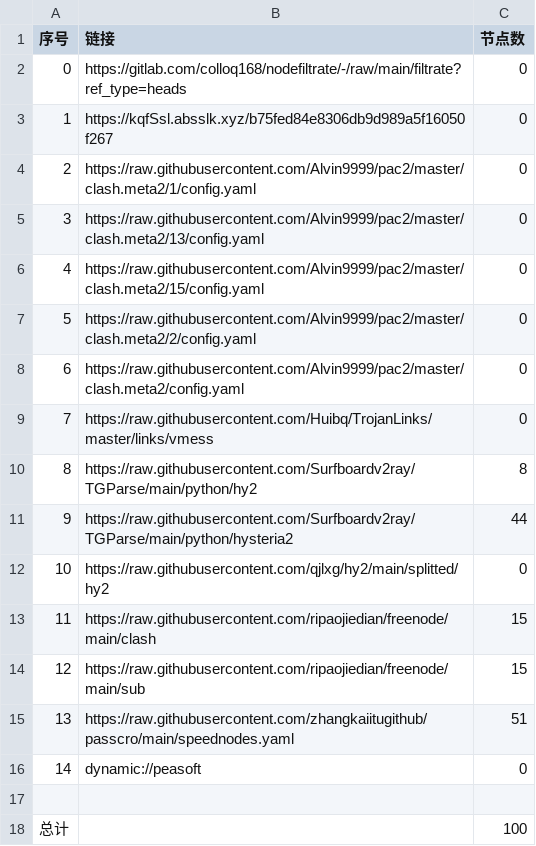
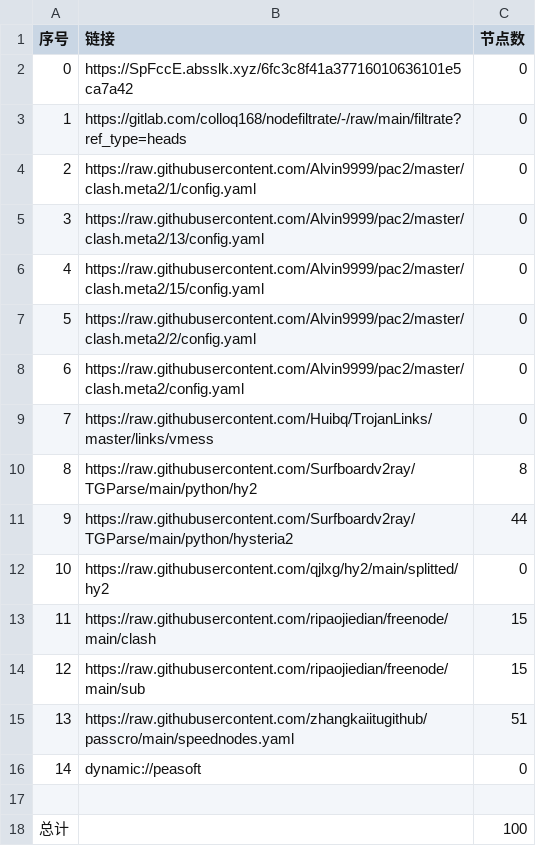
Before and after one commit to yuntin908/AutoMergePublicNodes, a CSV file: list_result.csv, drawn as a sheet.

```diff
--- a/list_result.csv
+++ b/list_result.csv
@@ -1,4 +1,4 @@
 序号,链接,节点数
-0,https://gitlab.com/colloq168/nodefiltrate/-/raw/main/filtrate?ref_type=heads,0
-1,https://kqfSsl.absslk.xyz/b75fed84e8306db9d989a5f16050f267,0
+0,https://SpFccE.absslk.xyz/6fc3c8f41a37716010636101e5ca7a42,0
+1,https://gitlab.com/colloq168/nodefiltrate/-/raw/main/filtrate?ref_type=heads,0
 2,https://raw.githubusercontent.com/Alvin9999/pac2/master/clash.meta2/1/config.yaml,0
```
Also changed, not shown: 3 other files.
